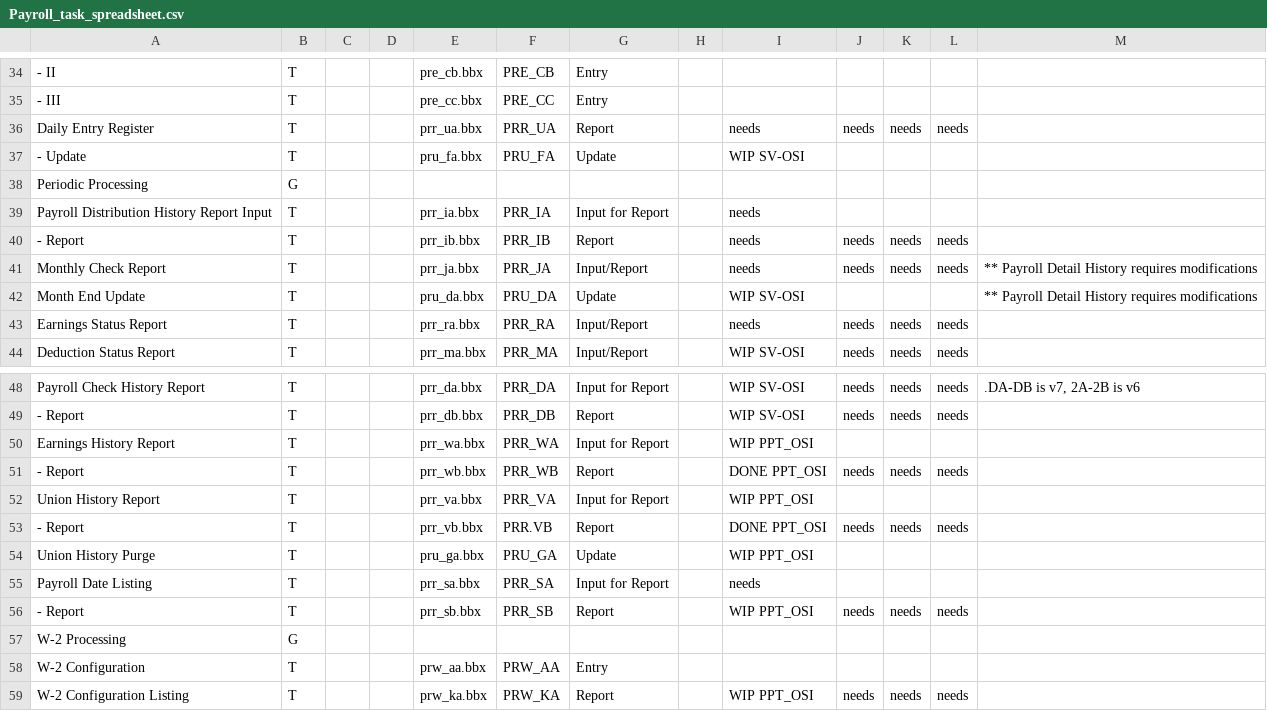
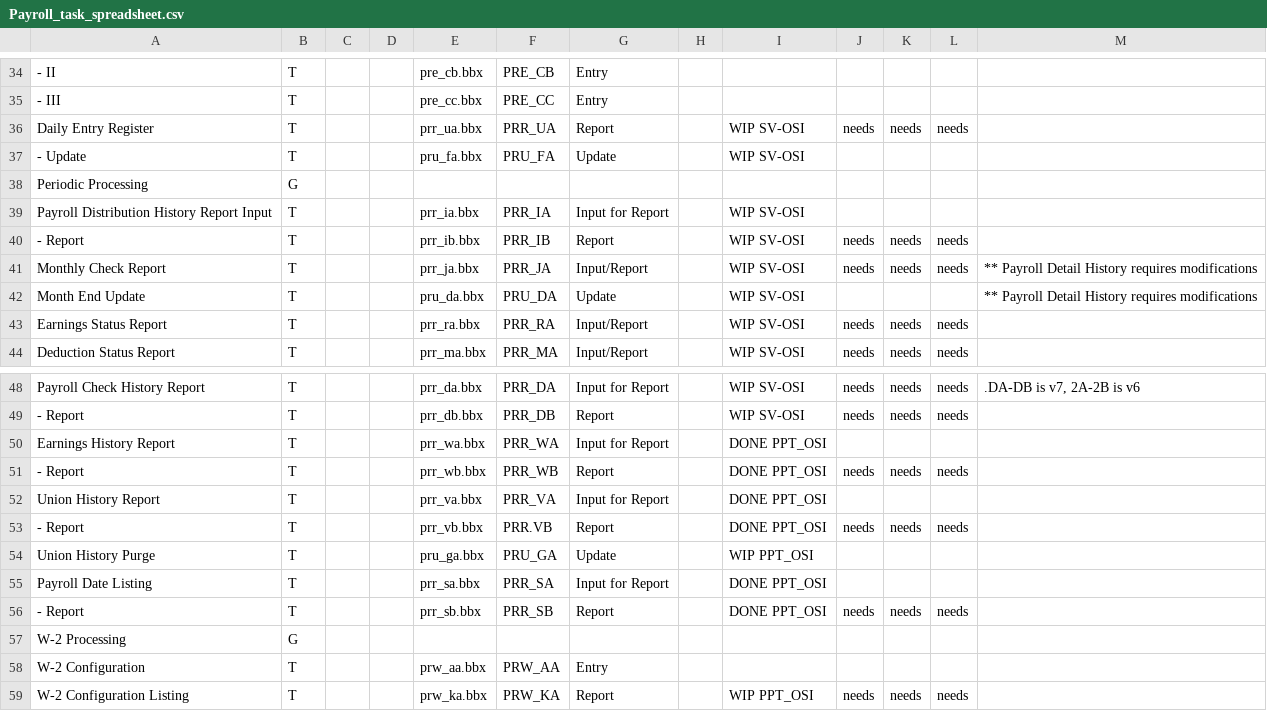
Before and after one commit to nmlynx/AddonSoftware, a CSV file: docs/Payroll_task_spreadsheet.csv, drawn as a sheet; only a part is shown, gaps mark what is left out; the diff covers the shown part only; the diff names each change by its address in the sheet, - before the commit and + after, or states it on an @@ line.

```diff
--- a/docs/Payroll_task_spreadsheet.csv
+++ b/docs/Payroll_task_spreadsheet.csv
-I36: needs
+I36: WIP SV-OSI
-I39:I41: needs
+I39:I41: WIP SV-OSI
-I43: needs
+I43: WIP SV-OSI
-I50: WIP PPT_OSI
+I50: DONE PPT_OSI
-I52: WIP PPT_OSI
+I52: DONE PPT_OSI
-I55: needs
+I55: DONE PPT_OSI
-I56: WIP PPT_OSI
+I56: DONE PPT_OSI
```
Also changed, not shown: 34 edited cells elsewhere in this file.
